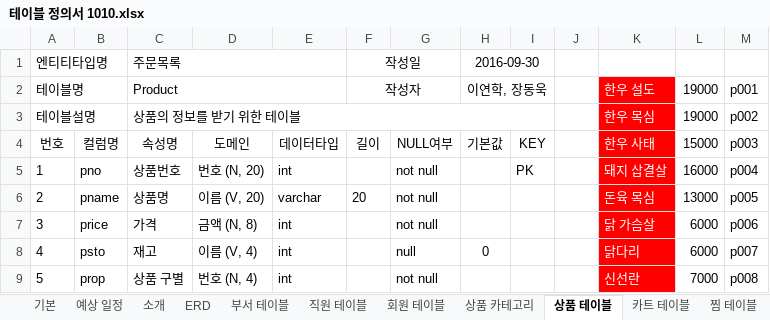
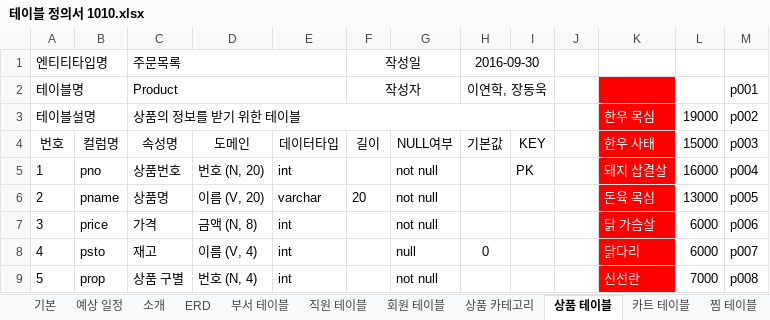
Before and after one commit to echisyryok/s_mart, an Excel workbook: 테이블 정의서 1010.xlsx, sheet 상품 테이블, drawn as a sheet; only a part is shown; values as stored, in another font and other column widths than the file's, no borders; the diff names each change by its address in the sheet, - before the commit and + after, or states it on an @@ line.

```diff
--- a/테이블 정의서 1010.xlsx (sheet 상품 테이블)
+++ b/테이블 정의서 1010.xlsx (sheet 상품 테이블)
-K2: 한우 설도
+K2: (empty)
-L2: 19000
+L2: (empty)
```
Also changed, not shown: sheet 상품 카테고리, sheet 기본, 마켓 레이아웃 1010.xlsx, 51 other files.
